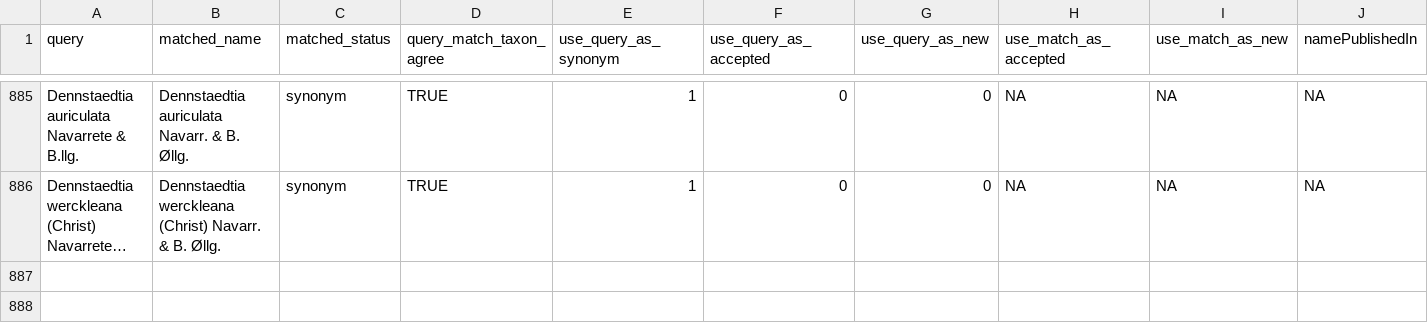
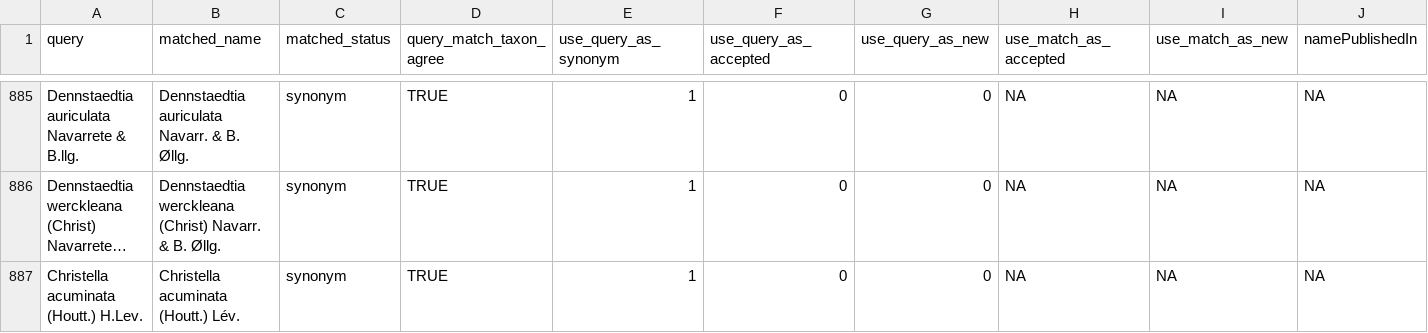
Before and after one commit to fernphy/pteridocat, a CSV file: _targets/user/data-raw/pterido_names_taxized_inspected.csv, drawn as a sheet; only a part is shown, gaps mark what is left out; long unchanged cells end in …; rows hold the shown columns only; the diff names each change by its address in the sheet, - before the commit and + after, or states it on an @@ line.

Commit message:
Update pteridocat
add Christella acuminata (Houtt.) H.Lev.

```diff
--- a/_targets/user/data-raw/pterido_names_taxized_inspected.csv
+++ b/_targets/user/data-raw/pterido_names_taxized_inspected.csv
+row 887: Christella acuminata (Houtt.) H.Lev. | Christella acuminata (Houtt.) Lév. | synonym | TRUE | 1 | 0 | 0 | NA | NA | NA
```
Also changed, not shown: 1 other file.
